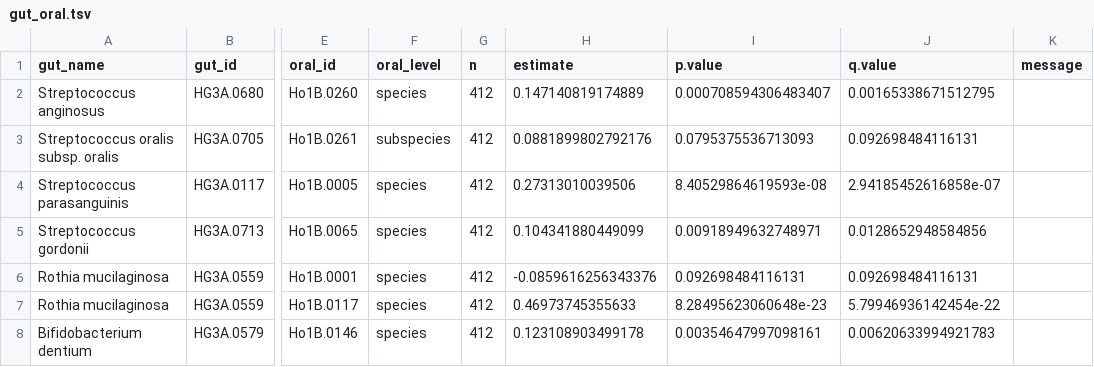
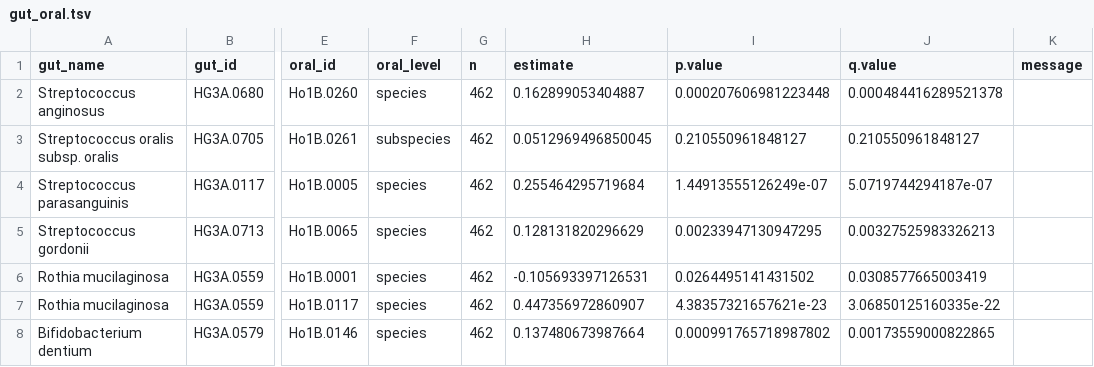
Before and after one commit to MolEpicUU/GUTSY_CACS, a TSV file: tables/gut_oral.tsv, drawn as a sheet; only a part is shown, gaps mark what is left out; the diff names each change by its address in the sheet, - before the commit and + after, or states it on an @@ line.

```diff
--- a/tables/gut_oral.tsv
+++ b/tables/gut_oral.tsv
-G2:G8 (n): 412
+G2:G8 (n): 462
-H2 (estimate): 0.147140819174889
+H2 (estimate): 0.162899053404887
-I2 (p.value): 0.000708594306483407
+I2 (p.value): 0.000207606981223448
-J2 (q.value): 0.00165338671512795
+J2 (q.value): 0.000484416289521378
-H3 (estimate): 0.0881899802792176
+H3 (estimate): 0.0512969496850045
-I3 (p.value): 0.0795375536713093
+I3 (p.value): 0.210550961848127
-J3 (q.value): 0.092698484116131
+J3 (q.value): 0.210550961848127
-H4 (estimate): 0.27313010039506
+H4 (estimate): 0.255464295719684
-I4 (p.value): 8.40529864619593e-08
+I4 (p.value): 1.44913555126249e-07
-J4 (q.value): 2.94185452616858e-07
+J4 (q.value): 5.0719744294187e-07
-H5 (estimate): 0.104341880449099
+H5 (estimate): 0.128131820296629
-I5 (p.value): 0.00918949632748971
+I5 (p.value): 0.00233947130947295
-J5 (q.value): 0.0128652948584856
+J5 (q.value): 0.00327525983326213
-H6 (estimate): -0.0859616256343376
+H6 (estimate): -0.105693397126531
-I6 (p.value): 0.092698484116131
+I6 (p.value): 0.0264495141431502
-J6 (q.value): 0.092698484116131
+J6 (q.value): 0.0308577665003419
-H7 (estimate): 0.46973745355633
+H7 (estimate): 0.447356972860907
-I7 (p.value): 8.28495623060648e-23
+I7 (p.value): 4.38357321657621e-23
-J7 (q.value): 5.79946936142454e-22
+J7 (q.value): 3.06850125160335e-22
-H8 (estimate): 0.123108903499178
+H8 (estimate): 0.137480673987664
-I8 (p.value): 0.00354647997098161
+I8 (p.value): 0.000991765718987802
-J8 (q.value): 0.00620633994921783
+J8 (q.value): 0.00173559000822865
```
Also changed, not shown: tables/oral_health.tsv, 2 other files.
